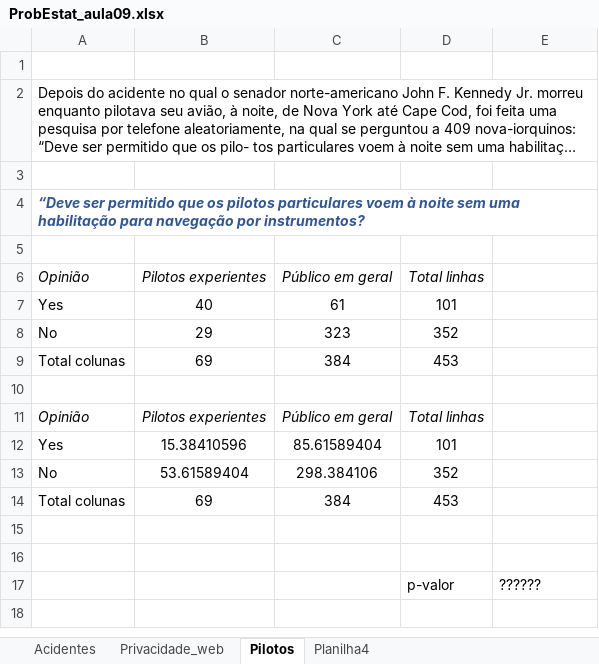
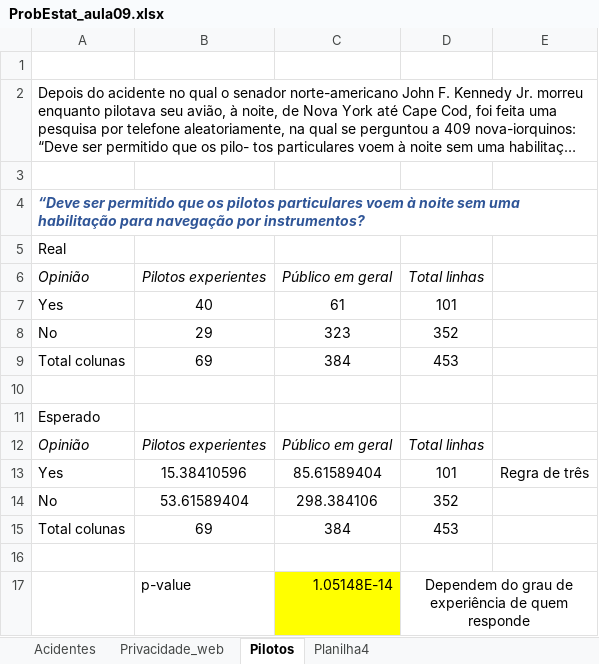
Before and after one commit to andrevpc/probability-and-statistics-II, an Excel workbook: ProbEstat_aula09.xlsx, sheet Pilotos, drawn as a sheet; long unchanged cells end in …; values as stored, in another font and other column widths than the file's, no borders; removed rows and columns are numbered as before the commit, all else as after; the diff names each change by its address in the sheet, - before the commit and + after, or states it on an @@ line.

```diff
--- a/ProbEstat_aula09.xlsx (sheet Pilotos)
+++ b/ProbEstat_aula09.xlsx (sheet Pilotos)
-A5: (empty)
+A5: Real
+row 11: Esperado
-E13: (empty)
+E13: Regra de três
-row 17: (empty)
+row 17:  | p-value | 1.05148E-14 | Dependem do grau de experiência de quem responde
-C17 fill: none
+C17 fill: #FFFF00
+D17:E17 merged
-row 17:  |  |  | p-valor | ??????
```
Also changed, not shown: sheet Planilha4, sheet Acidentes, sheet Privacidade_web, formulas that keep their value.
